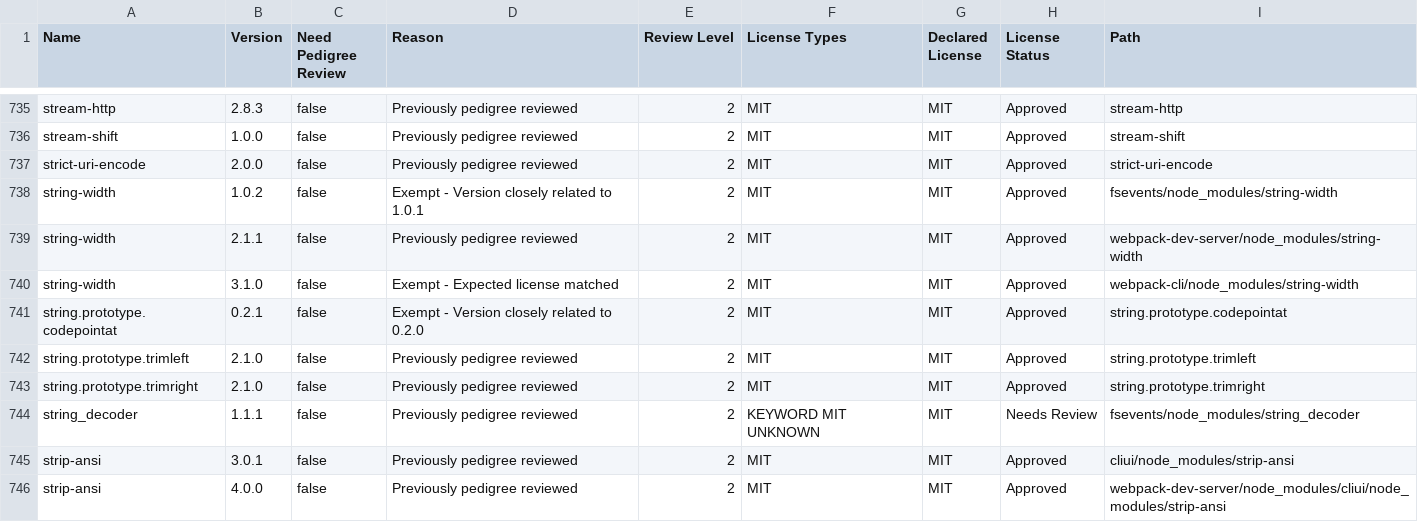
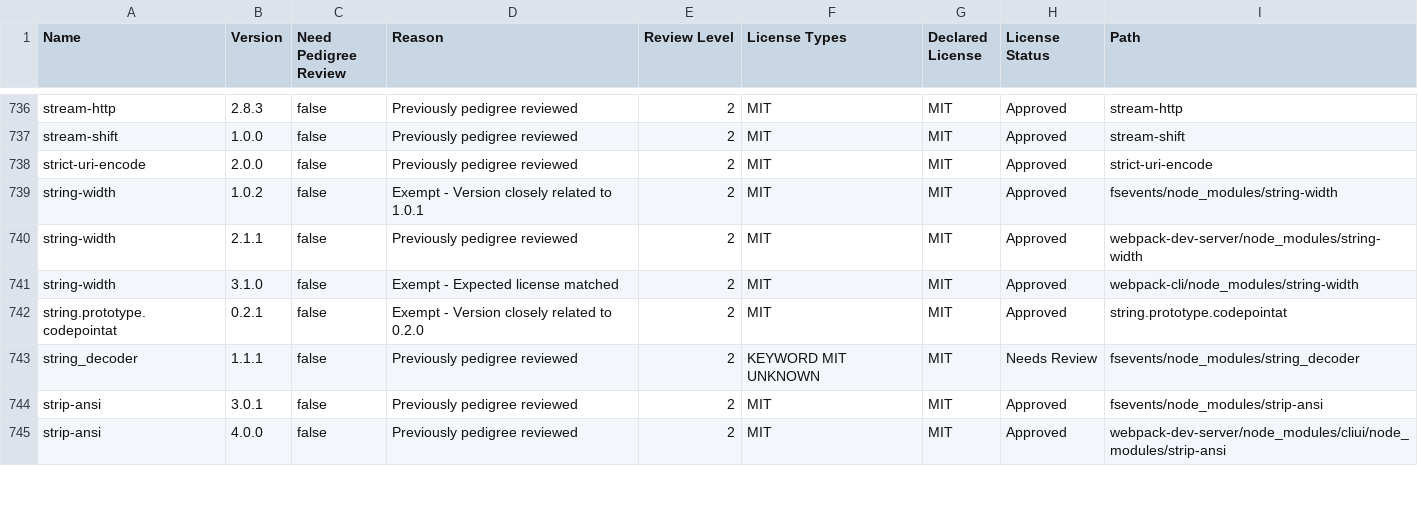
Before and after one commit to stolostron/kui-web-terminal, a CSV file: ossc/3.4.0/mcm-kui:3.4.0-clean-scanned.csv, drawn as a sheet; only a part is shown, gaps mark what is left out; the diff covers the shown part only.

```diff
--- a/ossc/3.4.0/mcm-kui:3.4.0-clean-scanned.csv
+++ b/ossc/3.4.0/mcm-kui:3.4.0-clean-scanned.csv
@@ -741,6 +742,4 @@ string-width,3.1.0,false,Exempt - Expected license matched,2,MIT,MIT,Approved,we
 string.prototype.codepointat,0.2.1,false,Exempt - Version closely related to 0.2.0,2,MIT,MIT,Approved,string.prototype.codepointat
-string.prototype.trimleft,2.1.0,false,Previously pedigree reviewed,2,MIT,MIT,Approved,string.prototype.trimleft
-string.prototype.trimright,2.1.0,false,Previously pedigree reviewed,2,MIT,MIT,Approved,string.prototype.trimright
 string_decoder,1.1.1,false,Previously pedigree reviewed,2,KEYWORD MIT UNKNOWN,MIT,Needs Review,fsevents/node_modules/string_decoder
-strip-ansi,3.0.1,false,Previously pedigree reviewed,2,MIT,MIT,Approved,cliui/node_modules/strip-ansi
+strip-ansi,3.0.1,false,Previously pedigree reviewed,2,MIT,MIT,Approved,fsevents/node_modules/strip-ansi
 strip-ansi,4.0.0,false,Previously pedigree reviewed,2,MIT,MIT,Approved,webpack-dev-server/node_modules/cliui/node_modules/strip-ansi
```
Also changed, not shown: 5 added rows, 3 removed rows and 105 edited cells elsewhere in this file, ossc/3.4.0/mcm-kui:3.4.0-helper.csv, ossc/3.4.0/mcm-kui:3.4.0-liz-summary.csv, 7 other files.
